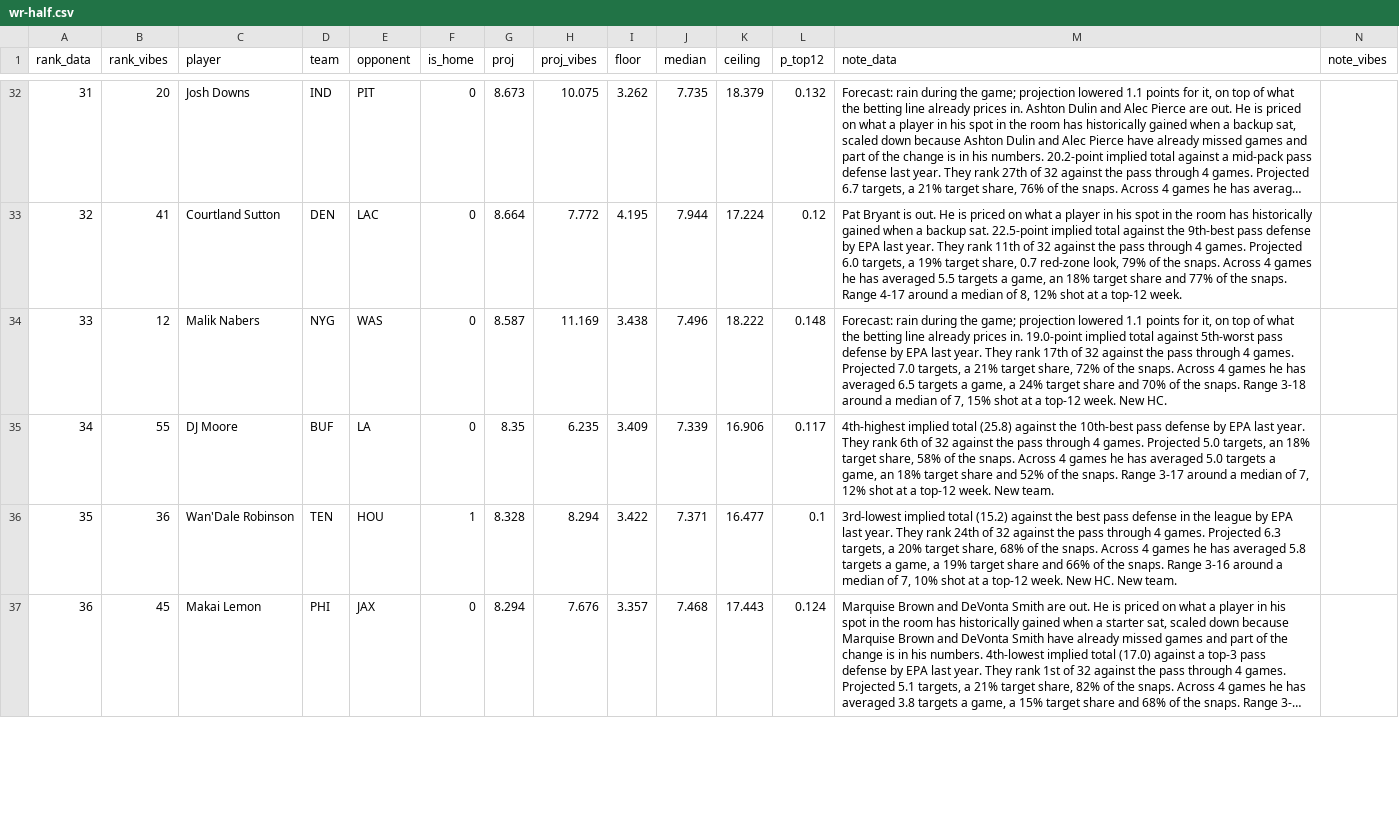
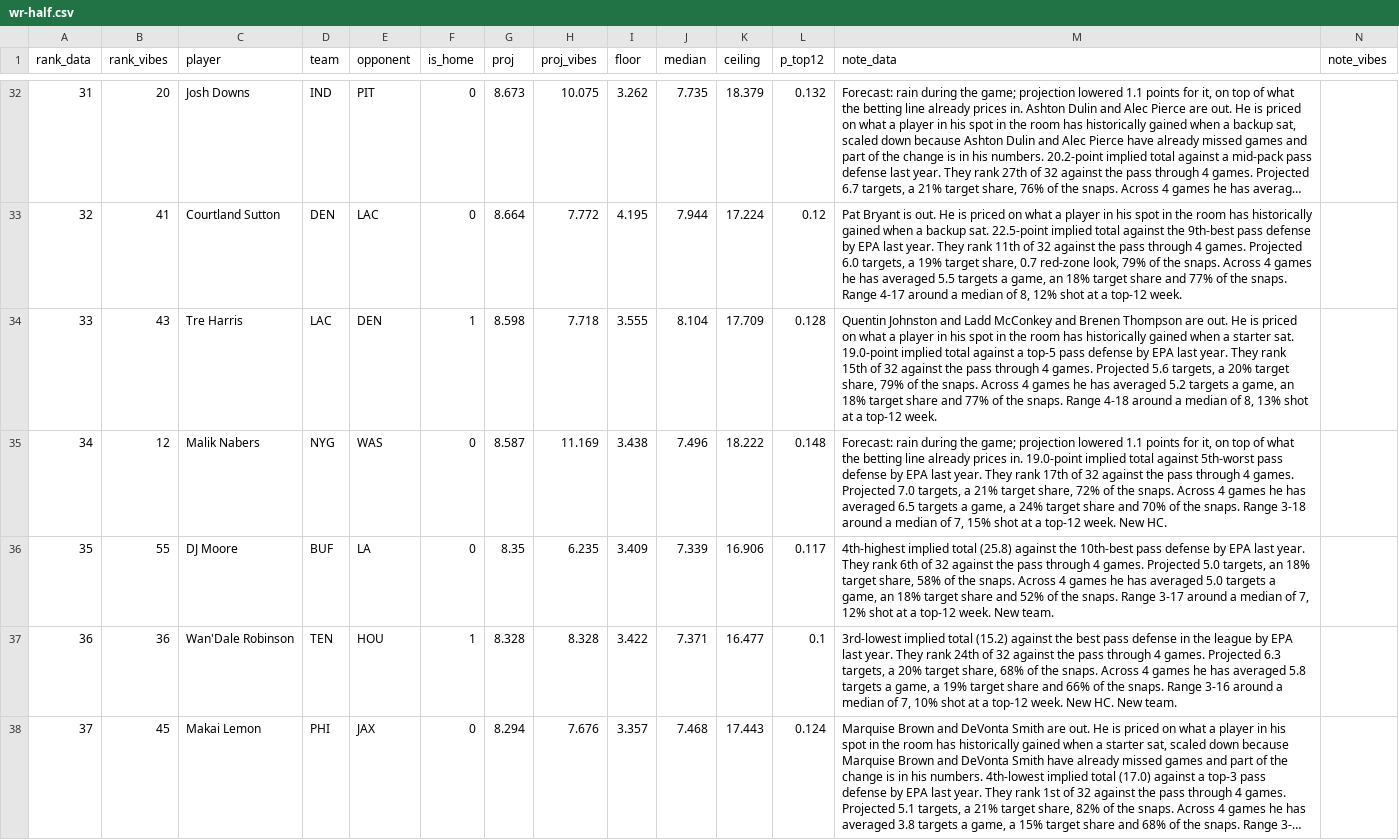
Before and after one commit to maditphillips/The-Delta-Duo, a CSV file: data/weekly/2026/week-05/wr-half.csv, drawn as a sheet; only a part is shown, gaps mark what is left out; long unchanged cells end in …; addresses are those after the commit; rows hold the shown columns only; the diff covers the shown part only; the diff names each change by its address in the sheet, - before the commit and + after, or states it on an @@ line.

```diff
--- a/data/weekly/2026/week-05/wr-half.csv
+++ b/data/weekly/2026/week-05/wr-half.csv
+row 34: 33 | 43 | Tre Harris | LAC | DEN | 1 | 8.598 | 7.718 | 3.555 | 8.104 | 17.709 | 0.128 | Quentin Johnston and Ladd McConkey and Brenen Thompson are out. He is priced on what a player in his spot in the room has historically gained when a starter sat. 19.0-point implied total against a top-5 pass defense by EPA last year. They rank 15th of 32 against the pass through 4 games. Projected 5.6 targets, a 20% target share, 79% of the snaps. Across 4 games he has averaged 5.2 targets a game, an 18% target share and 77% of the snaps. Range 4-18 around a median of 8, 13% shot at a top-12 week.
-A35 (rank_data): 33
+A35 (rank_data): 34
-A36 (rank_data): 34
+A36 (rank_data): 35
-A37 (rank_data): 35
+A37 (rank_data): 36
-H37 (proj_vibes): 8.294
+H37 (proj_vibes): 8.328
-A38 (rank_data): 36
+A38 (rank_data): 37
```
Also changed, not shown: 1 removed row and 8 edited cells elsewhere in this file, data/weekly/2026/week-05/wr-ppr.csv, 1 other file.
